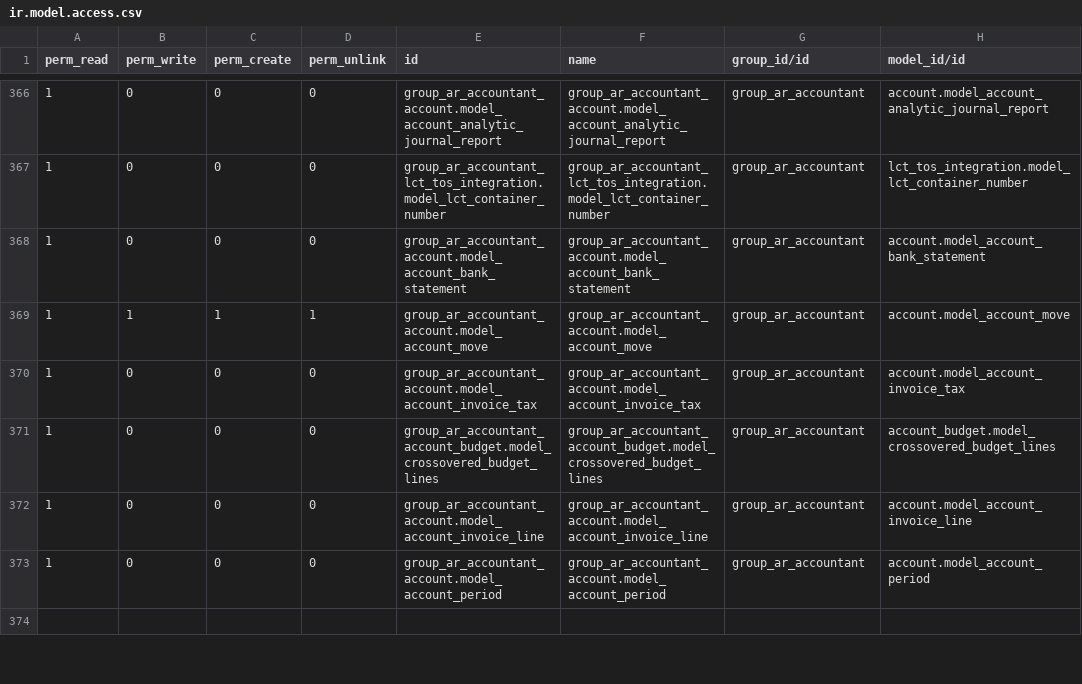
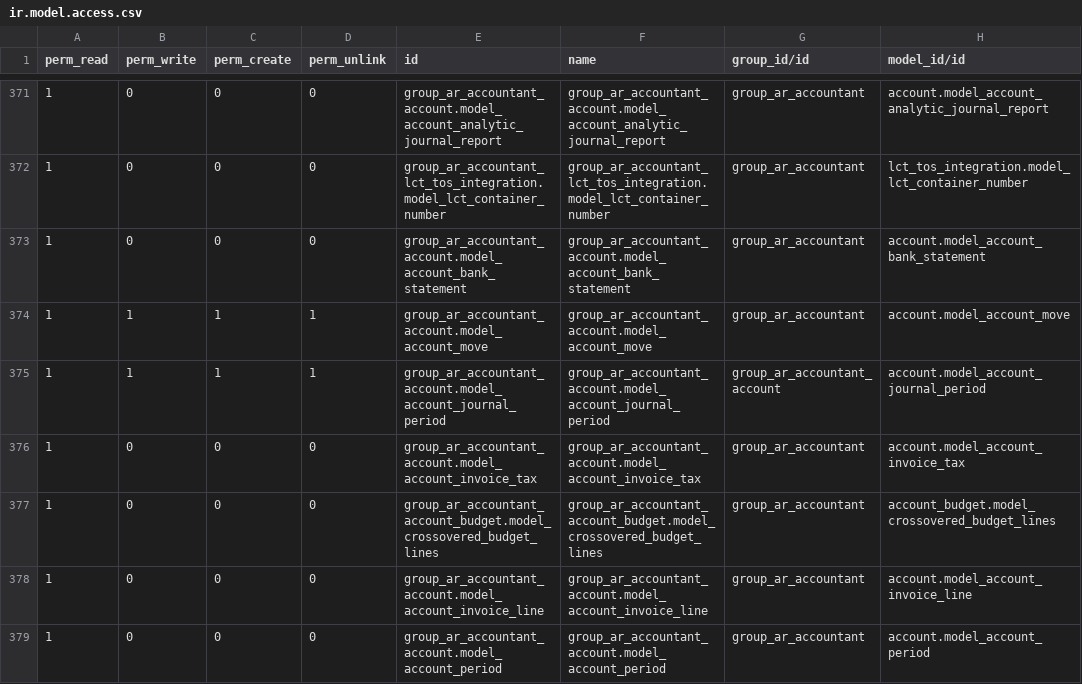
Before and after one commit to altanmur/ps-lct, a CSV file: lct_tos_integration/security_new/ir.model.access.csv, drawn as a sheet; only a part is shown, gaps mark what is left out; the shorter side is filled out with more unchanged rows; the diff covers the shown part only; the diff names each change by its address in the sheet, - before the commit and + after, or states it on an @@ line.

Commit message:
[FEEDBACK] Add account.journal.period 1,1,1,1 for groups with account.move, add 1,0,0,0 account.analytic.line for AR accountant

```diff
--- a/lct_tos_integration/security_new/ir.model.access.csv
+++ b/lct_tos_integration/security_new/ir.model.access.csv
+row 375: 1 | 1 | 1 | 1 | group_ar_accountant_account.model_account_journal_period | group_ar_accountant_account.model_account_journal_period | group_ar_accountant_account | account.model_account_journal_period
```
Also changed, not shown: 8 added rows elsewhere in this file.
